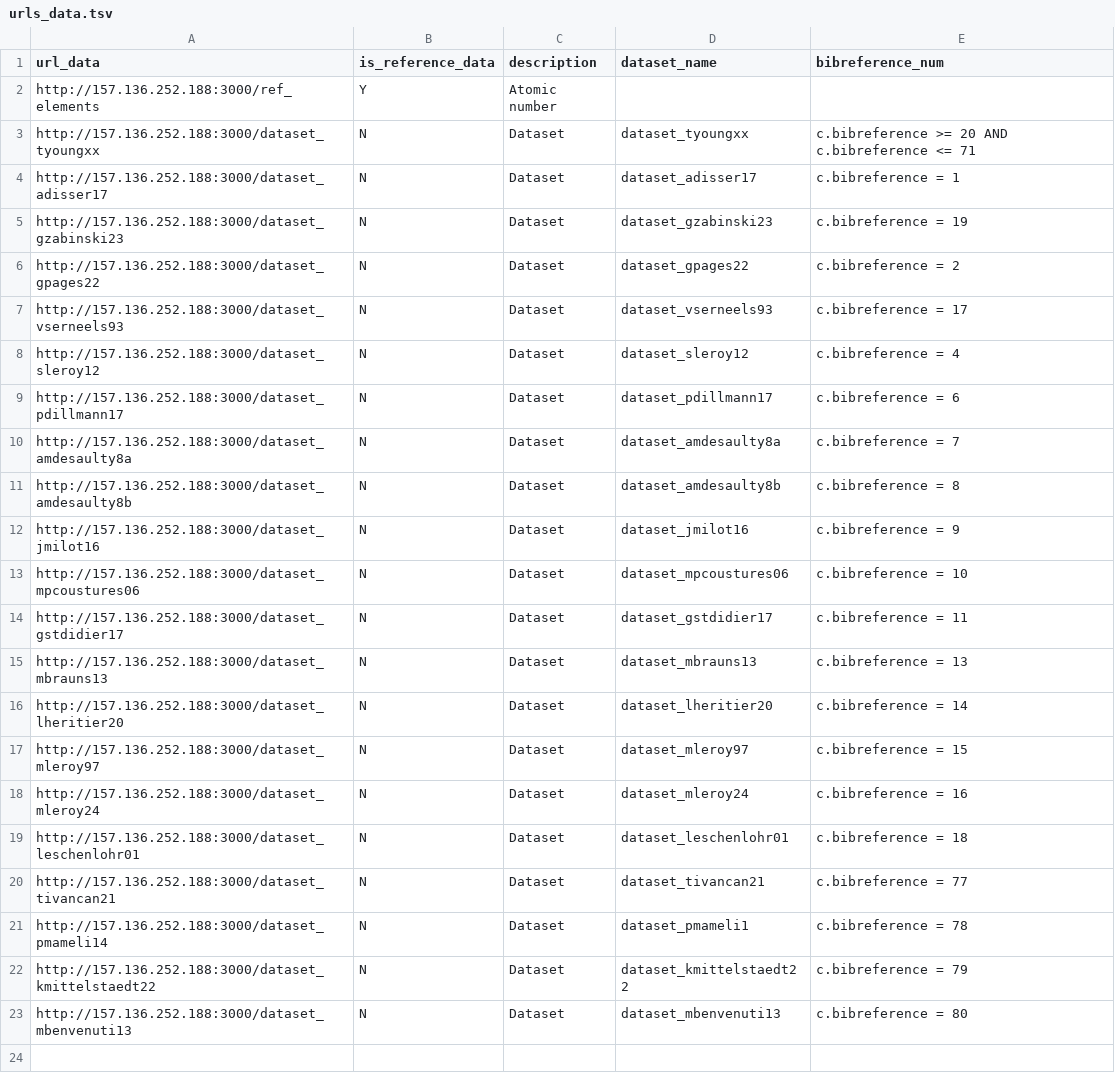
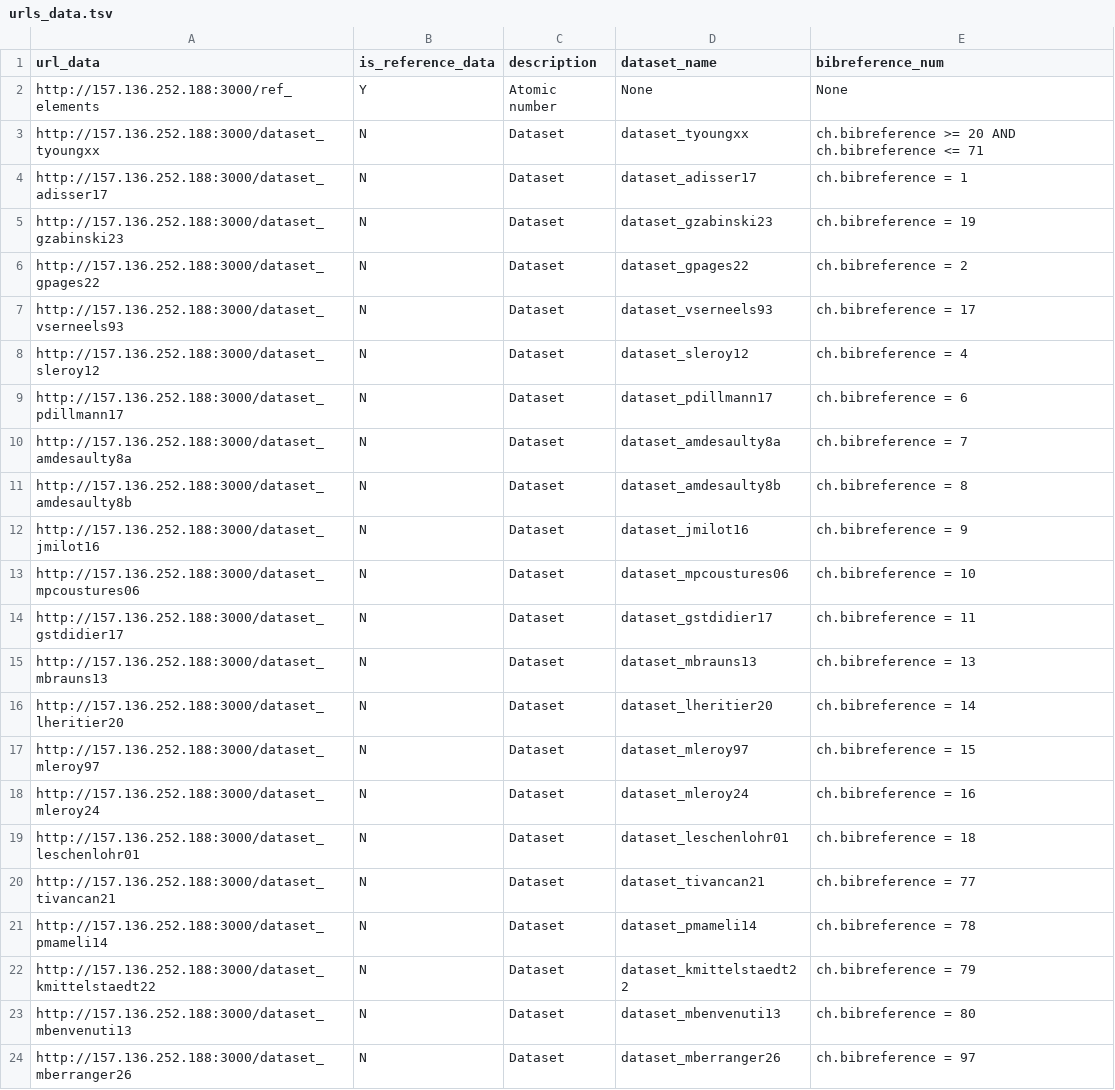
Before and after one commit to iramat/chips, a TSV file: data/urls_data.tsv, drawn as a sheet.

```diff
--- a/data/urls_data.tsv
+++ b/data/urls_data.tsv
@@ -1,23 +1,24 @@
 url_data	is_reference_data	description	dataset_name	bibreference_num
-http://157.136.252.188:3000/ref_elements	Y	Atomic number
-http://157.136.252.188:3000/dataset_tyoungxx	N	Dataset	dataset_tyoungxx	c.bibreference >= 20 AND c.bibreference <= 71
-http://157.136.252.188:3000/dataset_adisser17	N	Dataset	dataset_adisser17	c.bibreference = 1
-http://157.136.252.188:3000/dataset_gzabinski23	N	Dataset	dataset_gzabinski23	c.bibreference = 19
-http://157.136.252.188:3000/dataset_gpages22	N	Dataset	dataset_gpages22	c.bibreference = 2
-http://157.136.252.188:3000/dataset_vserneels93	N	Dataset	dataset_vserneels93	c.bibreference = 17
-http://157.136.252.188:3000/dataset_sleroy12	N	Dataset	dataset_sleroy12	c.bibreference = 4
-http://157.136.252.188:3000/dataset_pdillmann17	N	Dataset	dataset_pdillmann17	c.bibreference = 6
-http://157.136.252.188:3000/dataset_amdesaulty8a	N	Dataset	dataset_amdesaulty8a	c.bibreference = 7
-http://157.136.252.188:3000/dataset_amdesaulty8b	N	Dataset	dataset_amdesaulty8b	c.bibreference = 8
-http://157.136.252.188:3000/dataset_jmilot16	N	Dataset	dataset_jmilot16	c.bibreference = 9
-http://157.136.252.188:3000/dataset_mpcoustures06	N	Dataset	dataset_mpcoustures06	c.bibreference = 10
-http://157.136.252.188:3000/dataset_gstdidier17	N	Dataset	dataset_gstdidier17	c.bibreference = 11
-http://157.136.252.188:3000/dataset_mbrauns13	N	Dataset	dataset_mbrauns13	c.bibreference = 13
-http://157.136.252.188:3000/dataset_lheritier20	N	Dataset	dataset_lheritier20	c.bibreference = 14
-http://157.136.252.188:3000/dataset_mleroy97	N	Dataset	dataset_mleroy97	c.bibreference = 15
-http://157.136.252.188:3000/dataset_mleroy24	N	Dataset	dataset_mleroy24	c.bibreference = 16
-http://157.136.252.188:3000/dataset_leschenlohr01	N	Dataset	dataset_leschenlohr01	c.bibreference = 18
-http://157.136.252.188:3000/dataset_tivancan21	N	Dataset	dataset_tivancan21	c.bibreference = 77
-http://157.136.252.188:3000/dataset_pmameli14	N	Dataset	dataset_pmameli1	c.bibreference = 78
-http://157.136.252.188:3000/dataset_kmittelstaedt22	N	Dataset	dataset_kmittelstaedt22	c.bibreference = 79
-http://157.136.252.188:3000/dataset_mbenvenuti13	N	Dataset	dataset_mbenvenuti13	c.bibreference = 80
+http://157.136.252.188:3000/ref_elements	Y	Atomic number	None	None
+http://157.136.252.188:3000/dataset_tyoungxx	N	Dataset	dataset_tyoungxx	ch.bibreference >= 20 AND ch.bibreference <= 71
+http://157.136.252.188:3000/dataset_adisser17	N	Dataset	dataset_adisser17	ch.bibreference = 1
+http://157.136.252.188:3000/dataset_gzabinski23	N	Dataset	dataset_gzabinski23	ch.bibreference = 19
+http://157.136.252.188:3000/dataset_gpages22	N	Dataset	dataset_gpages22	ch.bibreference = 2
+http://157.136.252.188:3000/dataset_vserneels93	N	Dataset	dataset_vserneels93	ch.bibreference = 17
+http://157.136.252.188:3000/dataset_sleroy12	N	Dataset	dataset_sleroy12	ch.bibreference = 4
+http://157.136.252.188:3000/dataset_pdillmann17	N	Dataset	dataset_pdillmann17	ch.bibreference = 6
+http://157.136.252.188:3000/dataset_amdesaulty8a	N	Dataset	dataset_amdesaulty8a	ch.bibreference = 7
+http://157.136.252.188:3000/dataset_amdesaulty8b	N	Dataset	dataset_amdesaulty8b	ch.bibreference = 8
+http://157.136.252.188:3000/dataset_jmilot16	N	Dataset	dataset_jmilot16	ch.bibreference = 9
+http://157.136.252.188:3000/dataset_mpcoustures06	N	Dataset	dataset_mpcoustures06	ch.bibreference = 10
+http://157.136.252.188:3000/dataset_gstdidier17	N	Dataset	dataset_gstdidier17	ch.bibreference = 11
+http://157.136.252.188:3000/dataset_mbrauns13	N	Dataset	dataset_mbrauns13	ch.bibreference = 13
+http://157.136.252.188:3000/dataset_lheritier20	N	Dataset	dataset_lheritier20	ch.bibreference = 14
+http://157.136.252.188:3000/dataset_mleroy97	N	Dataset	dataset_mleroy97	ch.bibreference = 15
+http://157.136.252.188:3000/dataset_mleroy24	N	Dataset	dataset_mleroy24	ch.bibreference = 16
+http://157.136.252.188:3000/dataset_leschenlohr01	N	Dataset	dataset_leschenlohr01	ch.bibreference = 18
+http://157.136.252.188:3000/dataset_tivancan21	N	Dataset	dataset_tivancan21	ch.bibreference = 77
+http://157.136.252.188:3000/dataset_pmameli14	N	Dataset	dataset_pmameli14	ch.bibreference = 78
+http://157.136.252.188:3000/dataset_kmittelstaedt22	N	Dataset	dataset_kmittelstaedt22	ch.bibreference = 79
+http://157.136.252.188:3000/dataset_mbenvenuti13	N	Dataset	dataset_mbenvenuti13	ch.bibreference = 80
+http://157.136.252.188:3000/dataset_mberranger26	N	Dataset	dataset_mberranger26	ch.bibreference = 97
```
Also changed, not shown: 25 other files.
